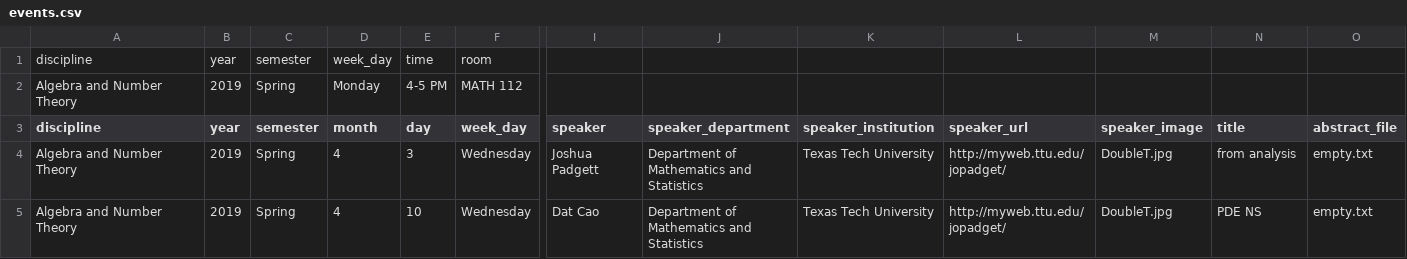
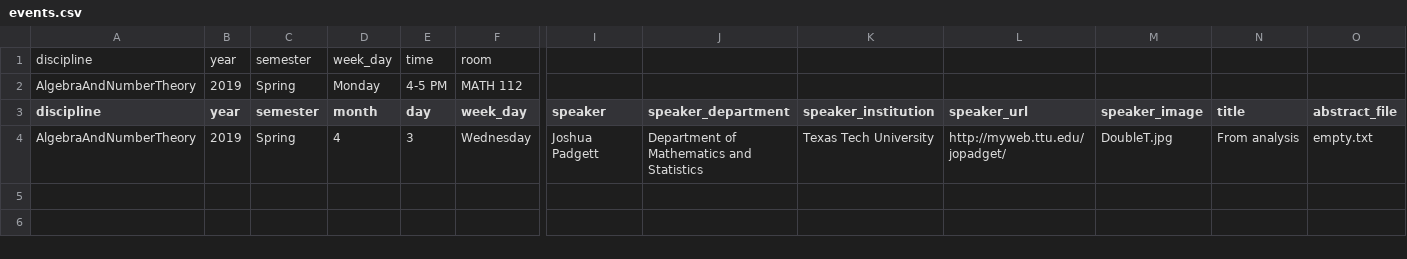
Before and after one commit to giorgiobornia/events, a CSV file: AlgebraAndNumberTheory/2019/spring/events.csv, drawn as a sheet; only a part is shown, gaps mark what is left out; rows hold the shown columns only; the diff names each change by its address in the sheet, - before the commit and + after, or states it on an @@ line.

Commit message:
Names of folders in events file, maybe later strip them from the file path

```diff
--- a/AlgebraAndNumberTheory/2019/spring/events.csv
+++ b/AlgebraAndNumberTheory/2019/spring/events.csv
-A2 (discipline): Algebra and Number Theory
+A2 (discipline): AlgebraAndNumberTheory
-A4 (discipline): Algebra and Number Theory
+A4 (discipline): AlgebraAndNumberTheory
-N4 (title): from analysis
+N4 (title): From analysis
-row 5: Algebra and Number Theory | 2019 | Spring | 4 | 10 | Wednesday | Dat Cao | Department of Mathematics and Statistics | Texas Tech University | http://myweb.ttu.edu/jopadget/ | DoubleT.jpg | PDE NS | empty.txt
```
Also changed, not shown: Analysis/2019/spring/events.csv, Geometry/2019/spring/events.csv, 6 other files.
